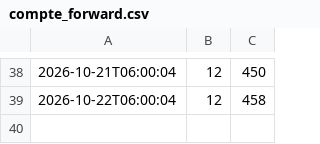
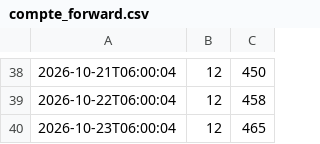
Before and after one commit to olivier-queutelot/scalpbot-compteur, a CSV file: compte_forward.csv, drawn as a sheet; only a part is shown, gaps mark what is left out.

Commit message:
maj 2026-10-23T06:10:03

```diff
--- a/compte_forward.csv
+++ b/compte_forward.csv
@@ -39 +39,2 @@
 2026-10-22T06:00:04;12;458
+2026-10-23T06:00:04;12;465
```
